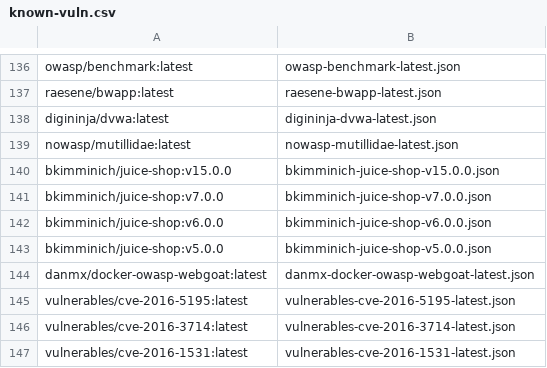
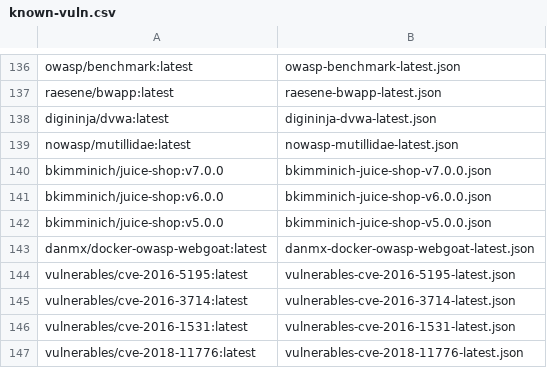
Before and after one commit to castroaj/risk-aware-supply-chain-security, a CSV file: ml-classifier/data/image-lists/known-vuln.csv, drawn as a sheet; only a part is shown, gaps mark what is left out; the shorter side is filled out with more unchanged rows.

```diff
--- a/ml-classifier/data/image-lists/known-vuln.csv
+++ b/ml-classifier/data/image-lists/known-vuln.csv
@@ -139,3 +139,2 @@ digininja/dvwa:latest,digininja-dvwa-latest.json
 nowasp/mutillidae:latest,nowasp-mutillidae-latest.json
-bkimminich/juice-shop:v15.0.0,bkimminich-juice-shop-v15.0.0.json
 bkimminich/juice-shop:v7.0.0,bkimminich-juice-shop-v7.0.0.json
```
Also changed, not shown: ml-classifier/data/image-lists/aged-stale.csv.
